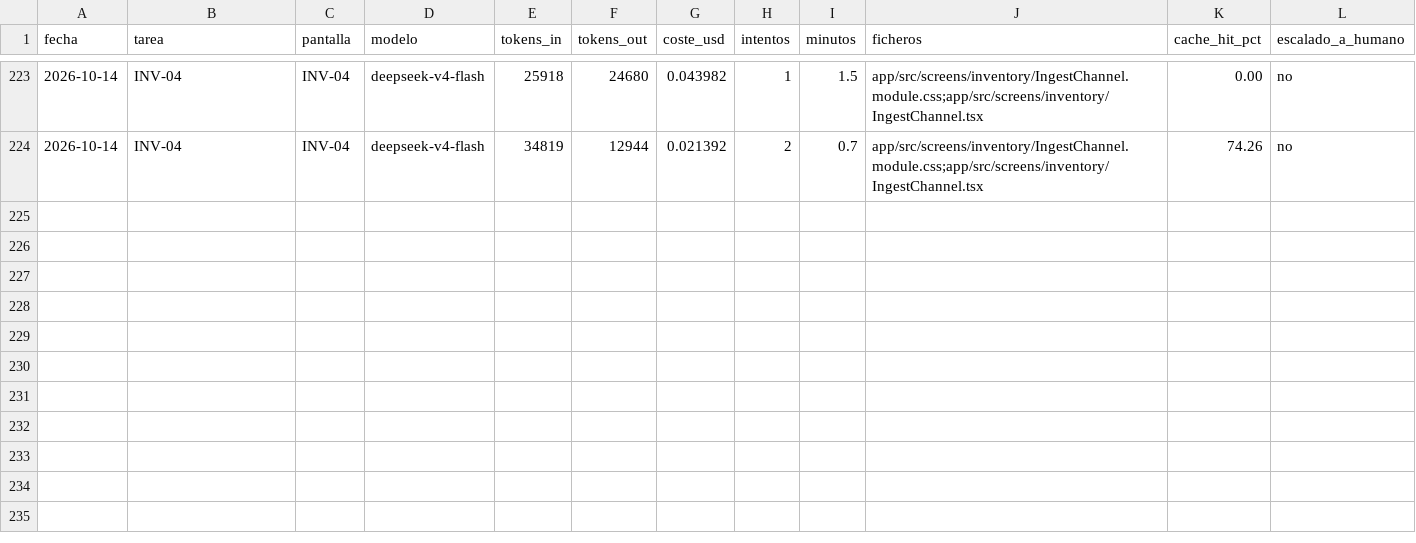
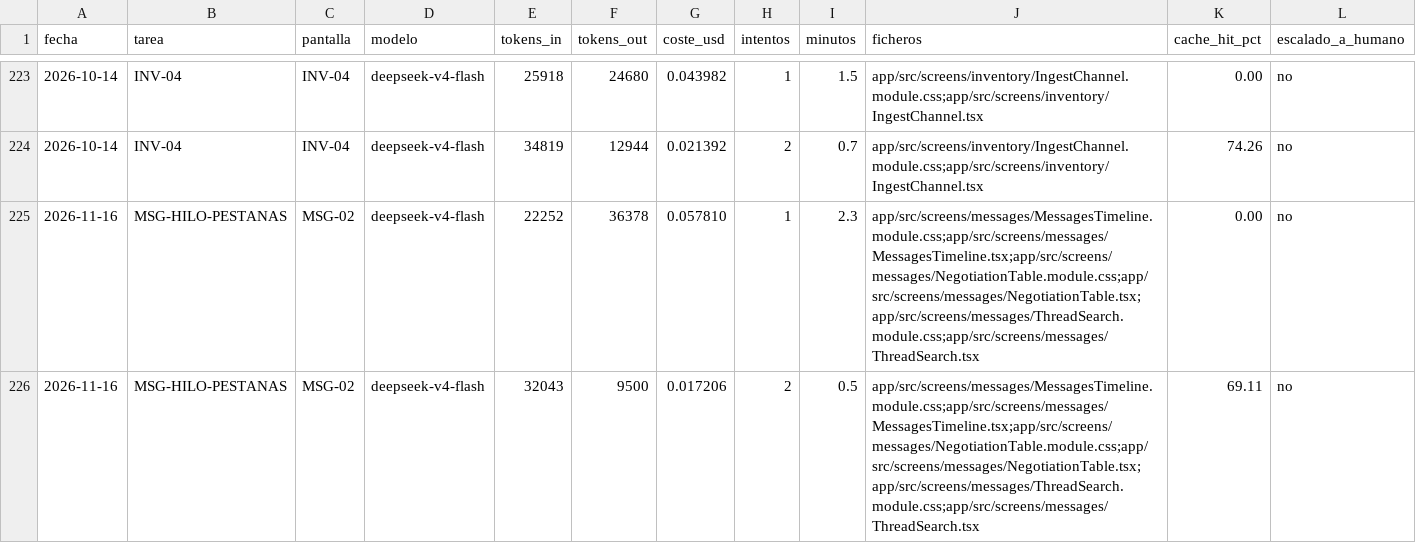
Before and after one commit to aguillensp-sudo/RinWorld.io, a CSV file: openspec/mvp/harness-metrics.csv, drawn as a sheet; only a part is shown, gaps mark what is left out; rows hold the shown columns only; the diff names each change by its address in the sheet, - before the commit and + after, or states it on an @@ line.

```diff
--- a/openspec/mvp/harness-metrics.csv
+++ b/openspec/mvp/harness-metrics.csv
+row 225: 2026-11-16 | MSG-HILO-PESTANAS | MSG-02 | deepseek-v4-flash | 22252 | 36378 | 0.057810 | 1 | 2.3 | app/src/screens/messages/MessagesTimeline.module.css;app/src/screens/messages/MessagesTimeline.tsx;app/src/screens/messages/NegotiationTable.module.css;app/src/screens/messages/NegotiationTable.tsx;app/src/screens/messages/ThreadSearch.module.css;app/src/screens/messages/ThreadSearch.tsx | 0.00 | no
+row 226: 2026-11-16 | MSG-HILO-PESTANAS | MSG-02 | deepseek-v4-flash | 32043 | 9500 | 0.017206 | 2 | 0.5 | app/src/screens/messages/MessagesTimeline.module.css;app/src/screens/messages/MessagesTimeline.tsx;app/src/screens/messages/NegotiationTable.module.css;app/src/screens/messages/NegotiationTable.tsx;app/src/screens/messages/ThreadSearch.module.css;app/src/screens/messages/ThreadSearch.tsx | 69.11 | no
```
Also changed, not shown: 9 other files.
